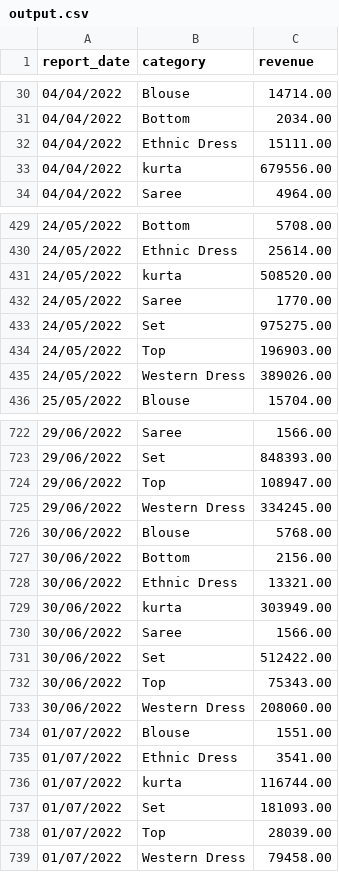
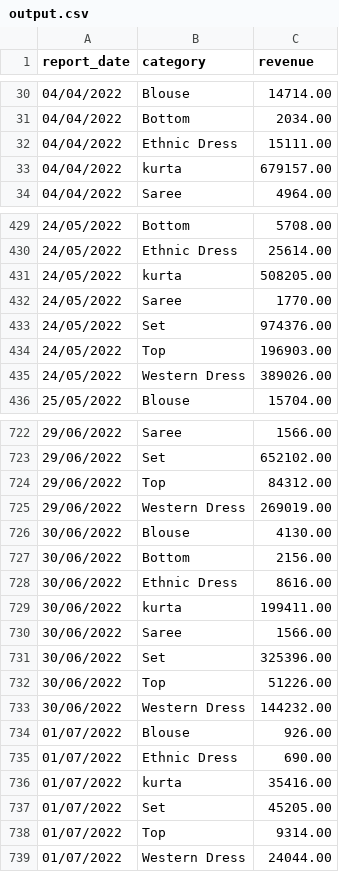
Before and after one commit to Ming3993/Introduction-to-Big-Data, a CSV file: Lab 2/src/Task_2.1/output.csv, drawn as a sheet; only a part is shown, gaps mark what is left out; the diff covers the shown part only.

```diff
--- a/Lab 2/src/Task_2.1/output.csv
+++ b/Lab 2/src/Task_2.1/output.csv
@@ -32,3 +32,3 @@ report_date,category,revenue
 04/04/2022,Ethnic Dress,15111.00
-04/04/2022,kurta,679556.00
+04/04/2022,kurta,679157.00
 04/04/2022,Saree,4964.00
@@ -430,5 +430,5 @@ report_date,category,revenue
 24/05/2022,Ethnic Dress,25614.00
-24/05/2022,kurta,508520.00
+24/05/2022,kurta,508205.00
 24/05/2022,Saree,1770.00
-24/05/2022,Set,975275.00
+24/05/2022,Set,974376.00
 24/05/2022,Top,196903.00
@@ -722,18 +722,18 @@ report_date,category,revenue
 29/06/2022,Saree,1566.00
-29/06/2022,Set,848393.00
-29/06/2022,Top,108947.00
-29/06/2022,Western Dress,334245.00
-30/06/2022,Blouse,5768.00
+29/06/2022,Set,652102.00
+29/06/2022,Top,84312.00
+29/06/2022,Western Dress,269019.00
+30/06/2022,Blouse,4130.00
 30/06/2022,Bottom,2156.00
-30/06/2022,Ethnic Dress,13321.00
-30/06/2022,kurta,303949.00
+30/06/2022,Ethnic Dress,8616.00
+30/06/2022,kurta,199411.00
 30/06/2022,Saree,1566.00
-30/06/2022,Set,512422.00
-30/06/2022,Top,75343.00
-30/06/2022,Western Dress,208060.00
-01/07/2022,Blouse,1551.00
-01/07/2022,Ethnic Dress,3541.00
-01/07/2022,kurta,116744.00
-01/07/2022,Set,181093.00
-01/07/2022,Top,28039.00
-01/07/2022,Western Dress,79458.00
+30/06/2022,Set,325396.00
+30/06/2022,Top,51226.00
+30/06/2022,Western Dress,144232.00
+01/07/2022,Blouse,926.00
+01/07/2022,Ethnic Dress,690.00
+01/07/2022,kurta,35416.00
+01/07/2022,Set,45205.00
+01/07/2022,Top,9314.00
+01/07/2022,Western Dress,24044.00
```
Also changed, not shown: 57 edited cells elsewhere in this file, 7 other files.
